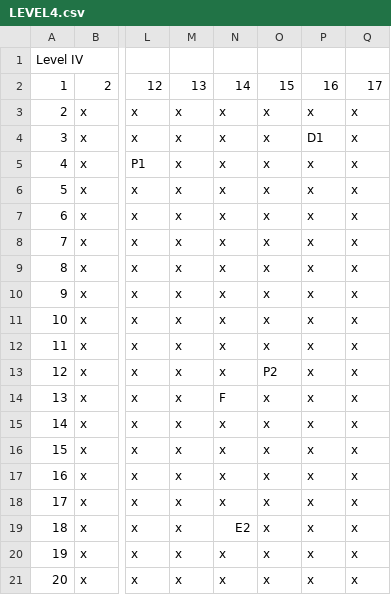
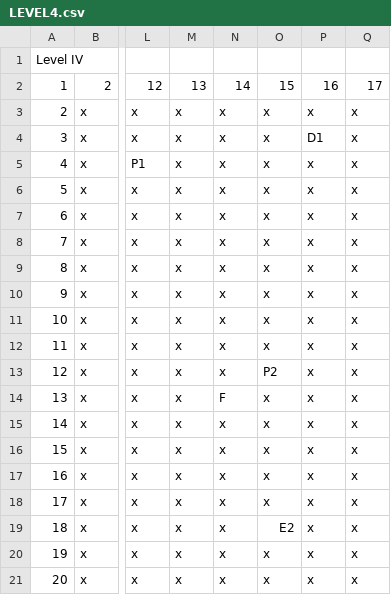
Before and after one commit to bveal52/CSSE375-Team12-vealbw-mcclenms, a CSV file: levels/LEVEL4.csv, drawn as a sheet; only a part is shown, gaps mark what is left out; the diff names each change by its address in the sheet, - before the commit and + after, or states it on an @@ line.

Commit message:
shadow fix/level adjustment

```diff
--- a/levels/LEVEL4.csv
+++ b/levels/LEVEL4.csv
-N19: E2
+N19: x
-O19: x
+O19: E2
```
